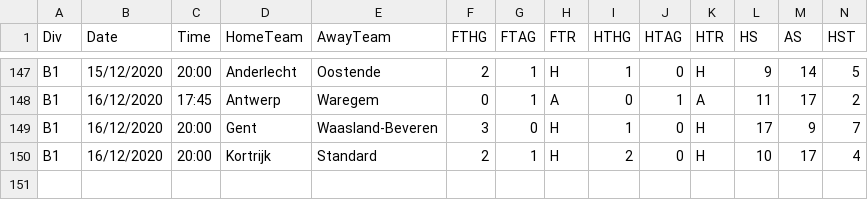
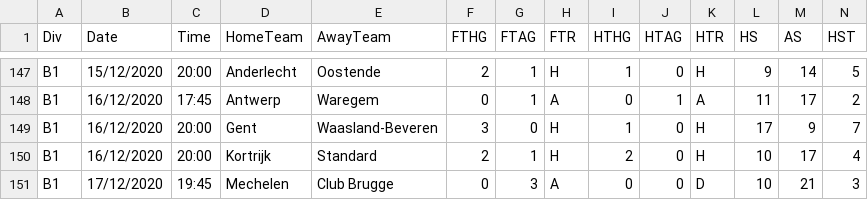
Before and after one commit to gitboyzorro5/FDAS, a CSV file: B1.csv, drawn as a sheet; only a part is shown, gaps mark what is left out; rows hold the shown columns only; the diff names each change by its address in the sheet, - before the commit and + after, or states it on an @@ line.

```diff
--- a/B1.csv
+++ b/B1.csv
+row 151: B1 | 17/12/2020 | 19:45 | Mechelen | Club Brugge | 0 | 3 | A | 0 | 0 | D | 10 | 21 | 3
```
Also changed, not shown: D2.csv, E0.csv, 14 other files.
